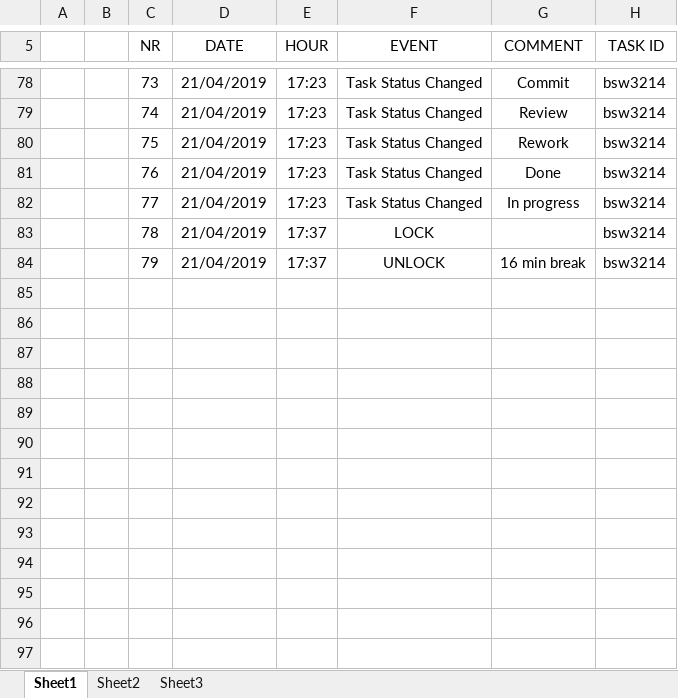
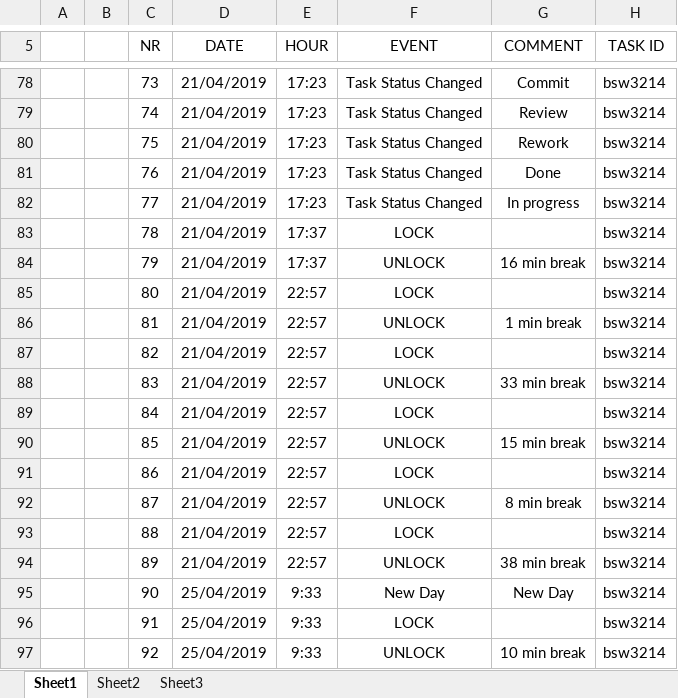
Before and after one commit to maxiclass/UtilityC--ForWork, an Excel workbook: Revision1.1/bin/Debug/Revision.xlsx, sheet Sheet1, drawn as a sheet; only a part is shown, gaps mark what is left out; values as stored, in another font and other column widths than the file's, no borders; the diff names each change by its address in the sheet, - before the commit and + after, or states it on an @@ line.

```diff
--- a/Revision1.1/bin/Debug/Revision.xlsx (sheet Sheet1)
+++ b/Revision1.1/bin/Debug/Revision.xlsx (sheet Sheet1)
+row 85:  |  | 80 | 21/04/2019 | 22:57 | LOCK |  | bsw3214
+row 86:  |  | 81 | 21/04/2019 | 22:57 | UNLOCK | 1 min break | bsw3214
+row 87:  |  | 82 | 21/04/2019 | 22:57 | LOCK |  | bsw3214
+row 88:  |  | 83 | 21/04/2019 | 22:57 | UNLOCK | 33 min break | bsw3214
+row 89:  |  | 84 | 21/04/2019 | 22:57 | LOCK |  | bsw3214
+row 90:  |  | 85 | 21/04/2019 | 22:57 | UNLOCK | 15 min break | bsw3214
+row 91:  |  | 86 | 21/04/2019 | 22:57 | LOCK |  | bsw3214
+row 92:  |  | 87 | 21/04/2019 | 22:57 | UNLOCK | 8 min break | bsw3214
+row 93:  |  | 88 | 21/04/2019 | 22:57 | LOCK |  | bsw3214
+row 94:  |  | 89 | 21/04/2019 | 22:57 | UNLOCK | 38 min break | bsw3214
+row 95:  |  | 90 | 25/04/2019 | 9:33 | New Day | New Day | bsw3214
+row 96:  |  | 91 | 25/04/2019 | 9:33 | LOCK |  | bsw3214
+row 97:  |  | 92 | 25/04/2019 | 9:33 | UNLOCK | 10 min break | bsw3214
```
Also changed, not shown: sheet Sheet2, 20 other files.
